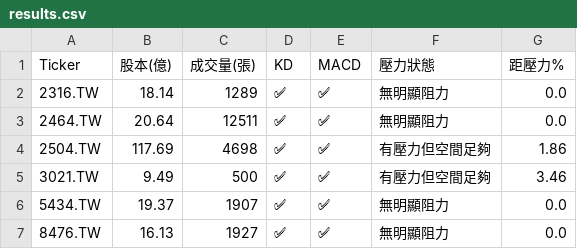
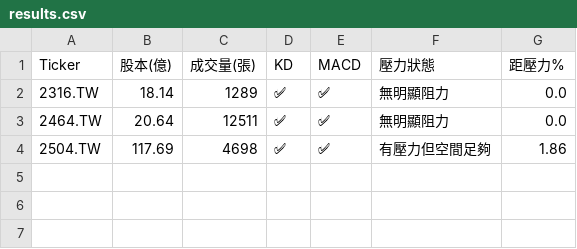
Before and after one commit to bdron0222-cpu/stock-radar, a CSV file: results.csv, drawn as a sheet; the diff names each change by its address in the sheet, - before the commit and + after, or states it on an @@ line.

```diff
--- a/results.csv
+++ b/results.csv
-row 5: 3021.TW | 9.49 | 500 | ✅ | ✅ | 有壓力但空間足夠 | 3.46
-row 6: 5434.TW | 19.37 | 1907 | ✅ | ✅ | 無明顯阻力 | 0.0
-row 7: 8476.TW | 16.13 | 1927 | ✅ | ✅ | 無明顯阻力 | 0.0
```
Also changed, not shown: 1 other file.
